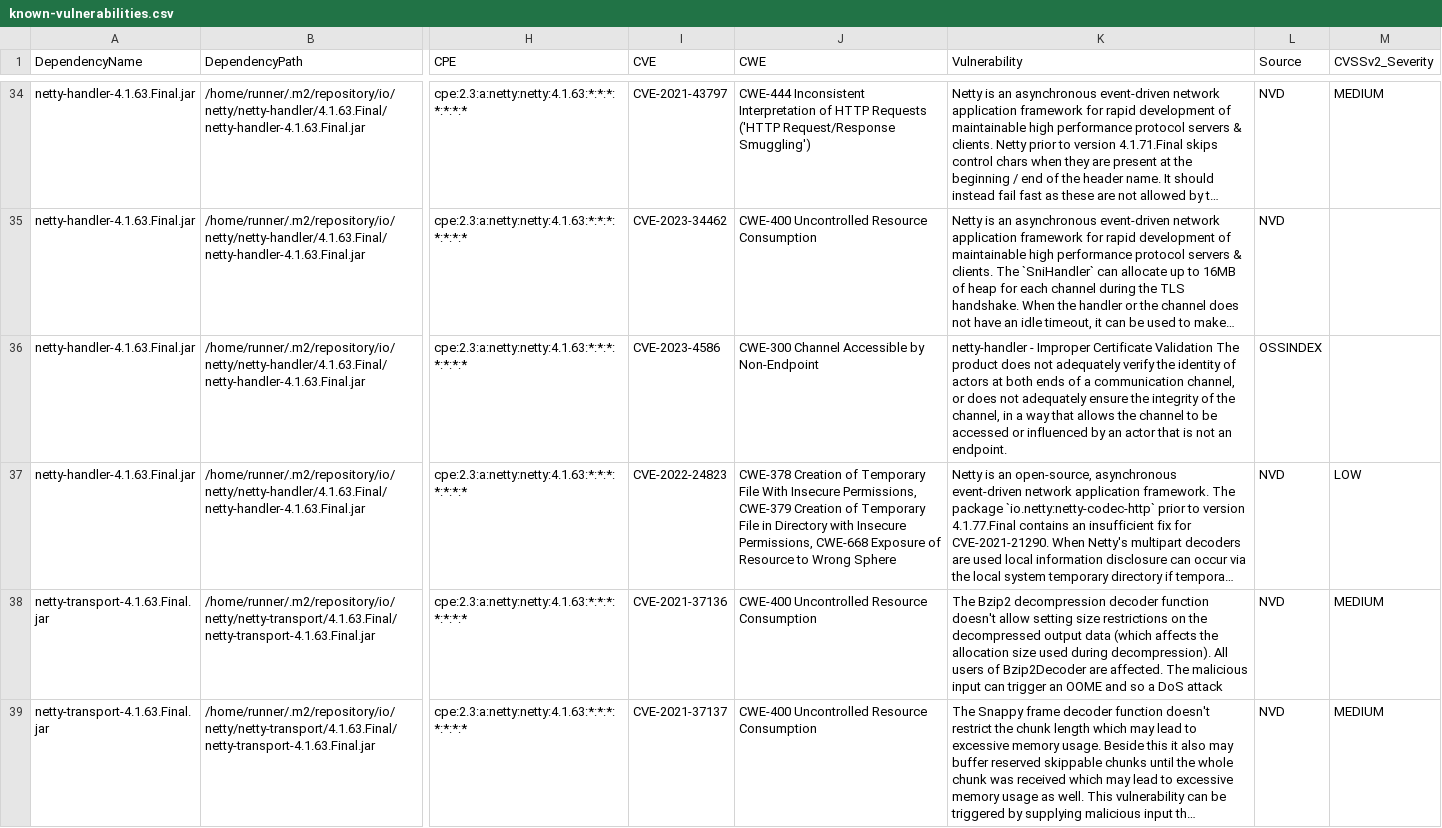
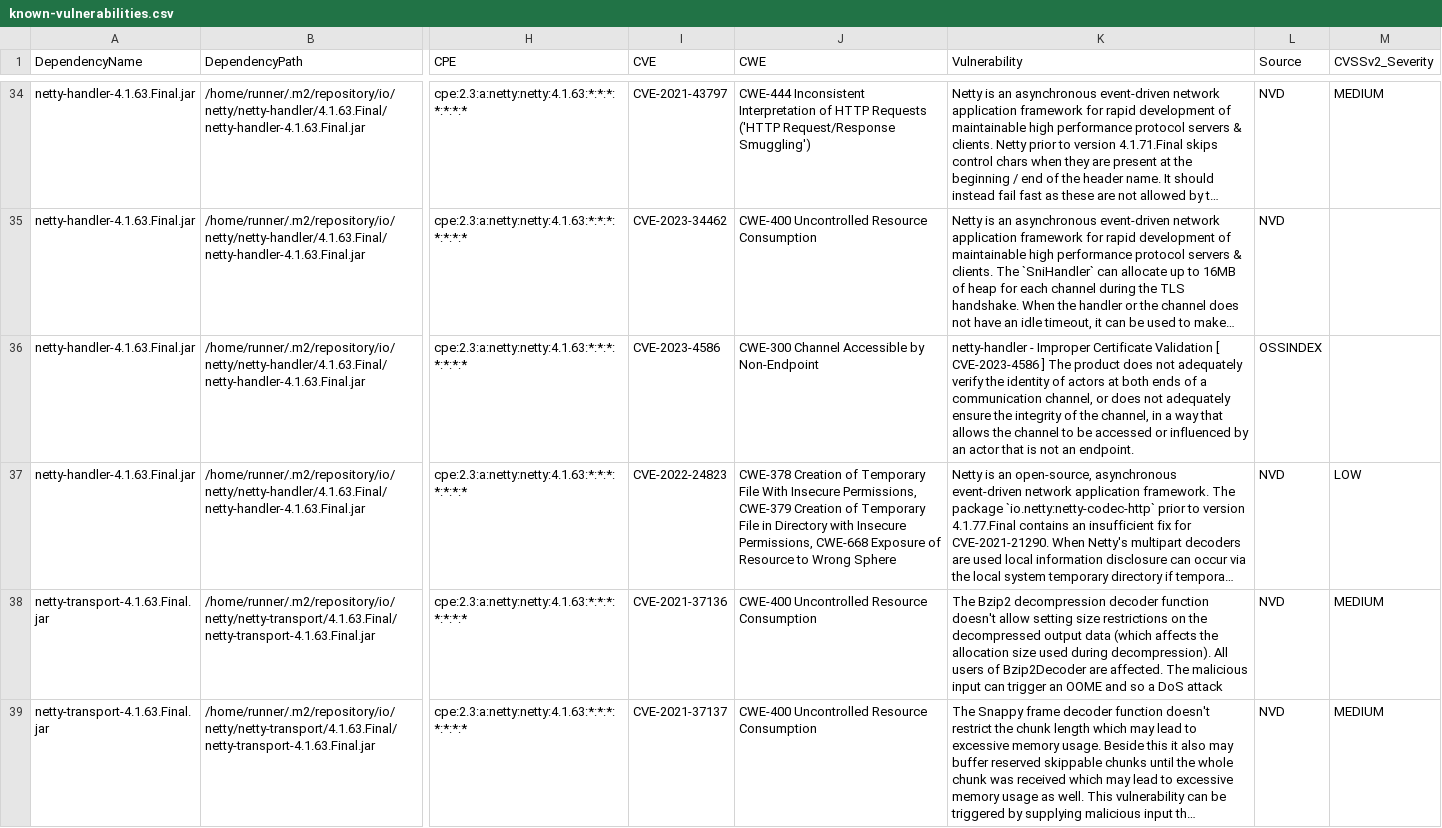
Before and after one commit to piotr-yuxuan/tsv-processing, a CSV file: doc/known-vulnerabilities.csv, drawn as a sheet; only a part is shown, gaps mark what is left out; long unchanged cells end in …; the diff names each change by its address in the sheet, - before the commit and + after, or states it on an @@ line.

Commit message:
Update known vulnerabilities

```diff
--- a/doc/known-vulnerabilities.csv
+++ b/doc/known-vulnerabilities.csv
-K36 (Vulnerability): …Certificate Validation The product…
+K36 (Vulnerability): …Certificate Validation [ CVE-2023-4586 ] The product…
```
